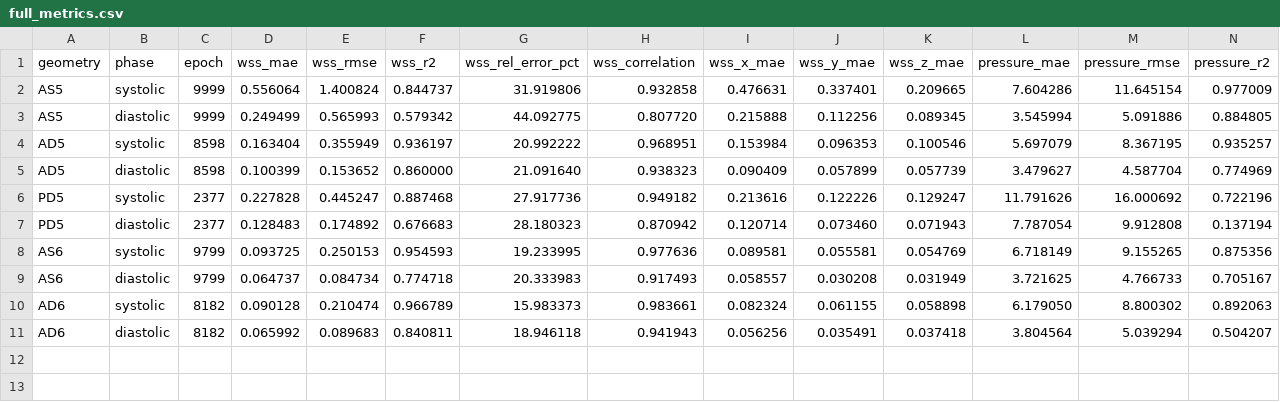
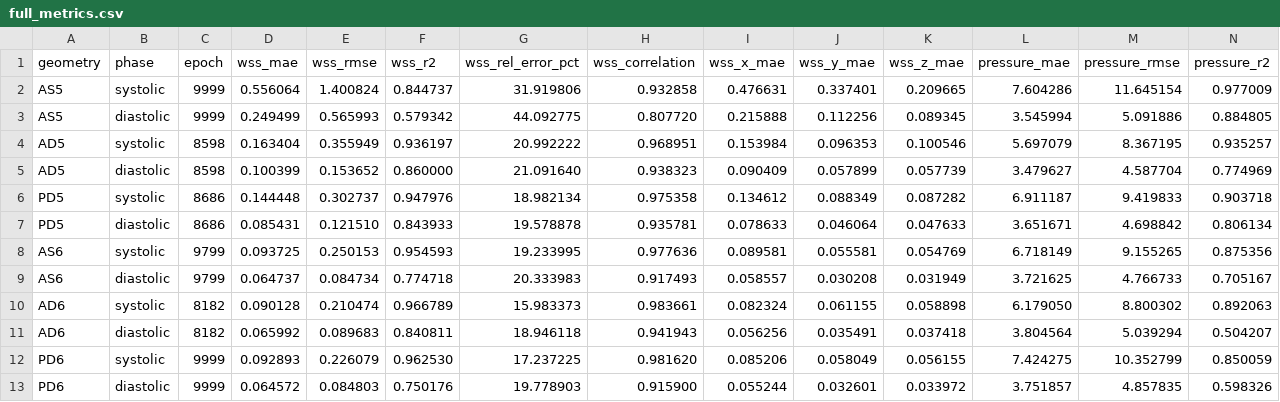
Before and after one commit to michaelajao/TAA-aneurysm, a CSV file: experiments/full_metrics.csv, drawn as a sheet; only a part is shown; removed rows and columns are numbered as before the commit, all else as after; rows hold the shown columns only; the diff names each change by its address in the sheet, - before the commit and + after, or states it on an @@ line.

Commit message:
Update evaluation metrics and figures for AS5 and AS6 experiments
- Modified evaluation metrics CSV files for AS5 and AS6 to include additional metrics such as R² for WSS and pressure.
- Updated full_metrics.csv with revised systolic and diastolic values for PD5 and added metrics for PD6.
- Enhanced summary_table.csv with updated MAE, RMSE, and R² values for WSS and Pressure.
- Updated binary figures for AS5 and AS6 to reflect the latest data and improve visualization.
- Improved HTML files for 3D pressure and WSS visualizations in AS5 and AS6 experiments.

```diff
--- a/experiments/full_metrics.csv
+++ b/experiments/full_metrics.csv
-row 6: PD5 | systolic | 2377 | 0.227828 | 0.445247 | 0.887468 | 27.917736 | 0.949182 | 0.213616 | 0.122226 | 0.129247 | 11.791626 | 16.000692 | 0.722196
-row 7: PD5 | diastolic | 2377 | 0.128483 | 0.174892 | 0.676683 | 28.180323 | 0.870942 | 0.120714 | 0.073460 | 0.071943 | 7.787054 | 9.912808 | 0.137194
+row 6: PD5 | systolic | 8686 | 0.144448 | 0.302737 | 0.947976 | 18.982134 | 0.975358 | 0.134612 | 0.088349 | 0.087282 | 6.911187 | 9.419833 | 0.903718
+row 7: PD5 | diastolic | 8686 | 0.085431 | 0.121510 | 0.843933 | 19.578878 | 0.935781 | 0.078633 | 0.046064 | 0.047633 | 3.651671 | 4.698842 | 0.806134
+row 12: PD6 | systolic | 9999 | 0.092893 | 0.226079 | 0.962530 | 17.237225 | 0.981620 | 0.085206 | 0.058049 | 0.056155 | 7.424275 | 10.352799 | 0.850059
+row 13: PD6 | diastolic | 9999 | 0.064572 | 0.084803 | 0.750176 | 19.778903 | 0.915900 | 0.055244 | 0.032601 | 0.033972 | 3.751857 | 4.857835 | 0.598326
```
Also changed, not shown: experiments/AS5/evaluation_metrics.csv, experiments/AS6/evaluation_metrics.csv, 18 other files.
